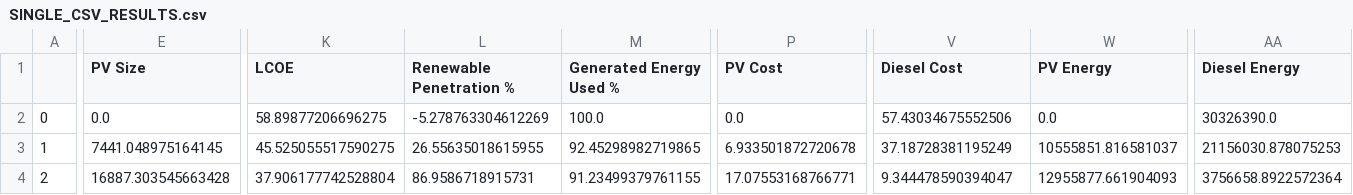
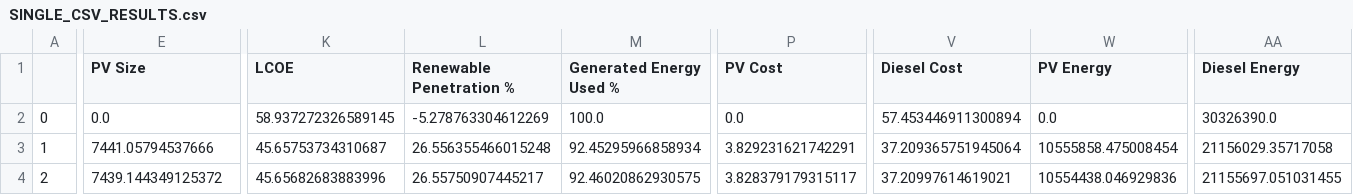
Before and after one commit to GregoryIreland/mini-grid-model, a CSV file: Results/SINGLE_CSV_RESULTS.csv, drawn as a sheet; only a part is shown, gaps mark what is left out; the diff covers the shown part only; the diff names each change by its address in the sheet, - before the commit and + after, or states it on an @@ line.

```diff
--- a/Results/SINGLE_CSV_RESULTS.csv
+++ b/Results/SINGLE_CSV_RESULTS.csv
-K2 (LCOE): 58.89877206696275
+K2 (LCOE): 58.937272326589145
-V2 (Diesel Cost): 57.43034675552506
+V2 (Diesel Cost): 57.453446911300894
-E3 (PV Size): 7441.048975164145
+E3 (PV Size): 7441.05794537666
-K3 (LCOE): 45.525055517590275
+K3 (LCOE): 45.65753734310687
-L3 (Renewable Penetration %): 26.55635018615955
+L3 (Renewable Penetration %): 26.556355466015248
-M3 (Generated Energy Used %): 92.45298982719865
+M3 (Generated Energy Used %): 92.45295966858934
-P3 (PV Cost): 6.933501872720678
+P3 (PV Cost): 3.829231621742291
-V3 (Diesel Cost): 37.18728381195249
+V3 (Diesel Cost): 37.209365751945064
-W3 (PV Energy): 10555851.816581037
+W3 (PV Energy): 10555858.475008454
-AA3 (Diesel Energy): 21156030.878075253
+AA3 (Diesel Energy): 21156029.35717058
-E4 (PV Size): 16887.303545663428
+E4 (PV Size): 7439.144349125372
-K4 (LCOE): 37.906177742528804
+K4 (LCOE): 45.65682683883996
-L4 (Renewable Penetration %): 86.9586718915731
+L4 (Renewable Penetration %): 26.55750907445217
-M4 (Generated Energy Used %): 91.23499379761155
+M4 (Generated Energy Used %): 92.46020862930575
-P4 (PV Cost): 17.07553168766771
+P4 (PV Cost): 3.828379179315117
-V4 (Diesel Cost): 9.344478590394047
+V4 (Diesel Cost): 37.20997614619021
-W4 (PV Energy): 12955877.661904093
+W4 (PV Energy): 10554438.046929836
-AA4 (Diesel Energy): 3756658.8922572364
+AA4 (Diesel Energy): 21155697.051031455
```
Also changed, not shown: 3 added rows and 20 edited cells elsewhere in this file, Data/Scenarios/TECH_DATA_ONE.csv, 1 other file.
